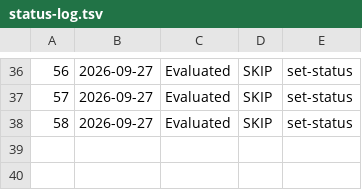
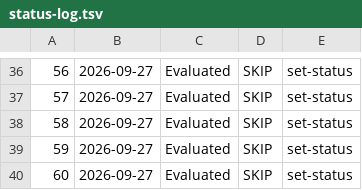
Before and after one commit to alanisss27/career-ops, a TSV file: data/status-log.tsv, drawn as a sheet; only a part is shown, gaps mark what is left out; the diff names each change by its address in the sheet, - before the commit and + after, or states it on an @@ line.

Commit message:
Evaluate current BeOne and CRC clinical roles

```diff
--- a/data/status-log.tsv
+++ b/data/status-log.tsv
+row 39: 59 | 2026-09-27 | Evaluated | SKIP | set-status
+row 40: 60 | 2026-09-27 | Evaluated | SKIP | set-status
```
Also changed, not shown: 4 other files.
